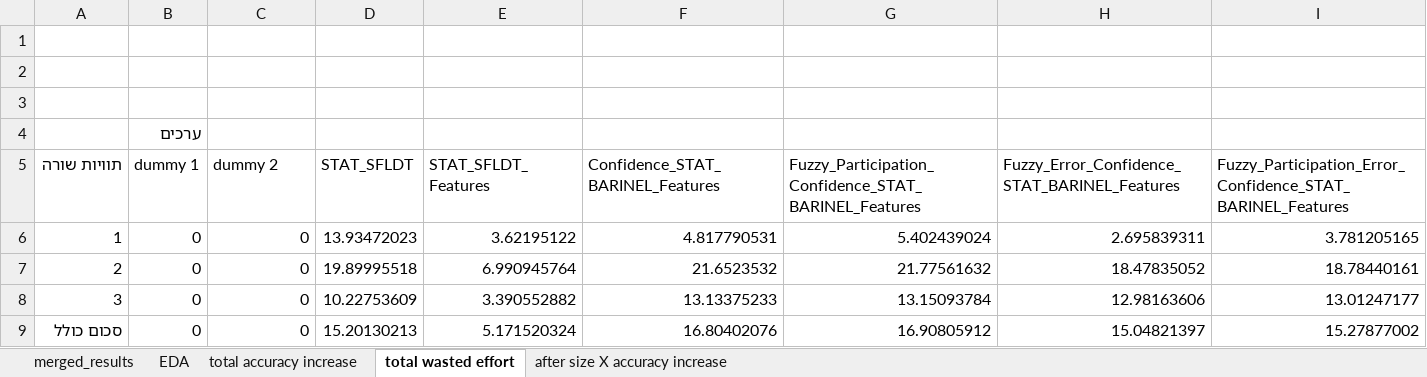
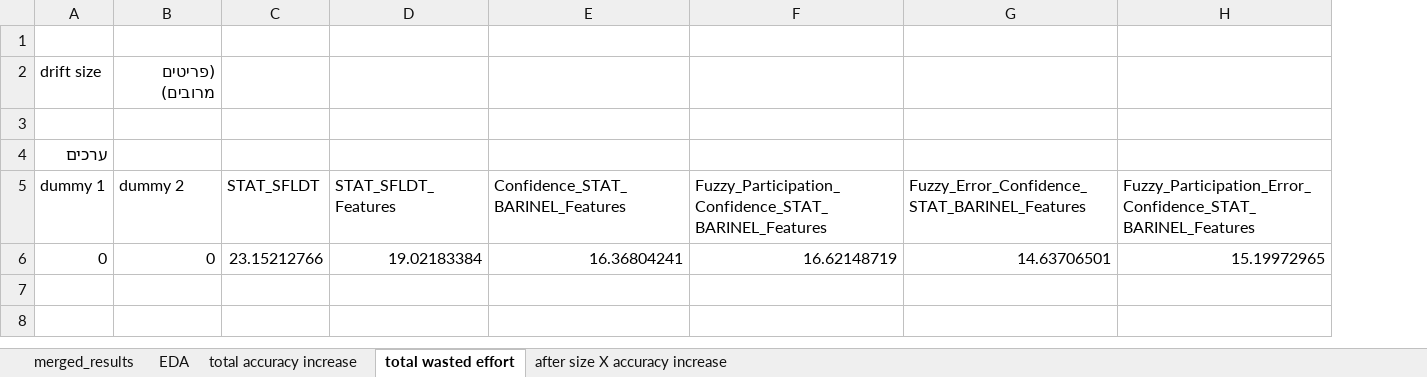
Before and after one commit to yoavzelinger/APPETITE, an Excel workbook: data/results/results_final.xlsx, sheet total wasted effort, drawn as a sheet; values as stored, in another font and other column widths than the file's, no borders; charts and pictures not drawn; removed rows and columns are numbered as before the commit, all else as after; the diff names each change by its address in the sheet, - before the commit and + after, or states it on an @@ line.

```diff
--- a/data/results/results_final.xlsx (sheet total wasted effort)
+++ b/data/results/results_final.xlsx (sheet total wasted effort)
-column A (תוויות שורה), empty
-row 2: (empty)
+row 2: drift size | (פריטים מרובים)
-row 6: 1 | 0 | 0 | 13.93472023 | 3.62195122 | 4.817790531 | 5.402439024 | 2.695839311 | 3.781205165
-row 7: 2 | 0 | 0 | 19.89995518 | 6.990945764 | 21.6523532 | 21.77561632 | 18.47835052 | 18.78440161
-row 8: 3 | 0 | 0 | 10.22753609 | 3.390552882 | 13.13375233 | 13.15093784 | 12.98163606 | 13.01247177
-row 9: סכום כולל | 0 | 0 | 15.20130213 | 5.171520324 | 16.80402076 | 16.90805912 | 15.04821397 | 15.27877002
+row 6: 0 | 0 | 23.15212766 | 19.02183384 | 16.36804241 | 16.62148719 | 14.63706501 | 15.19972965
```
Also changed, not shown: sheet after size X accuracy increase, sheet total accuracy increase, sheet EDA, charts or pictures.
